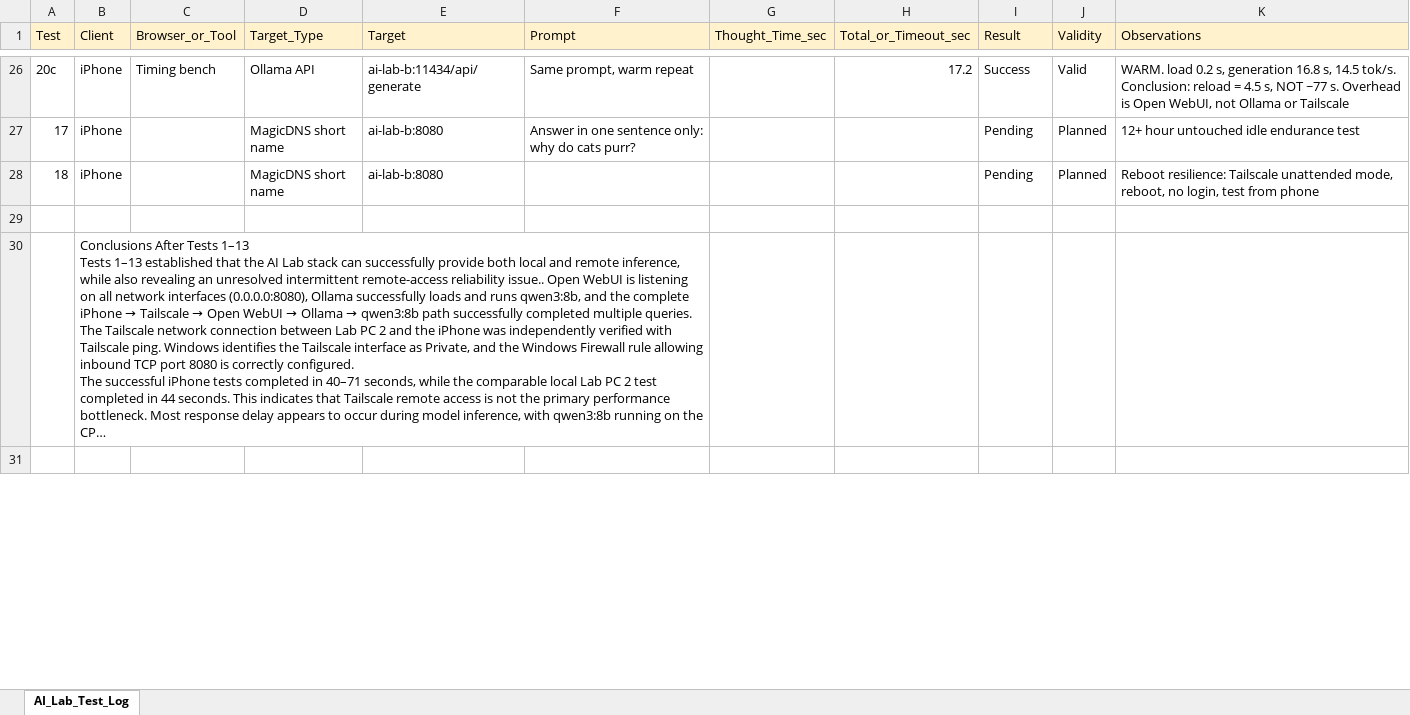
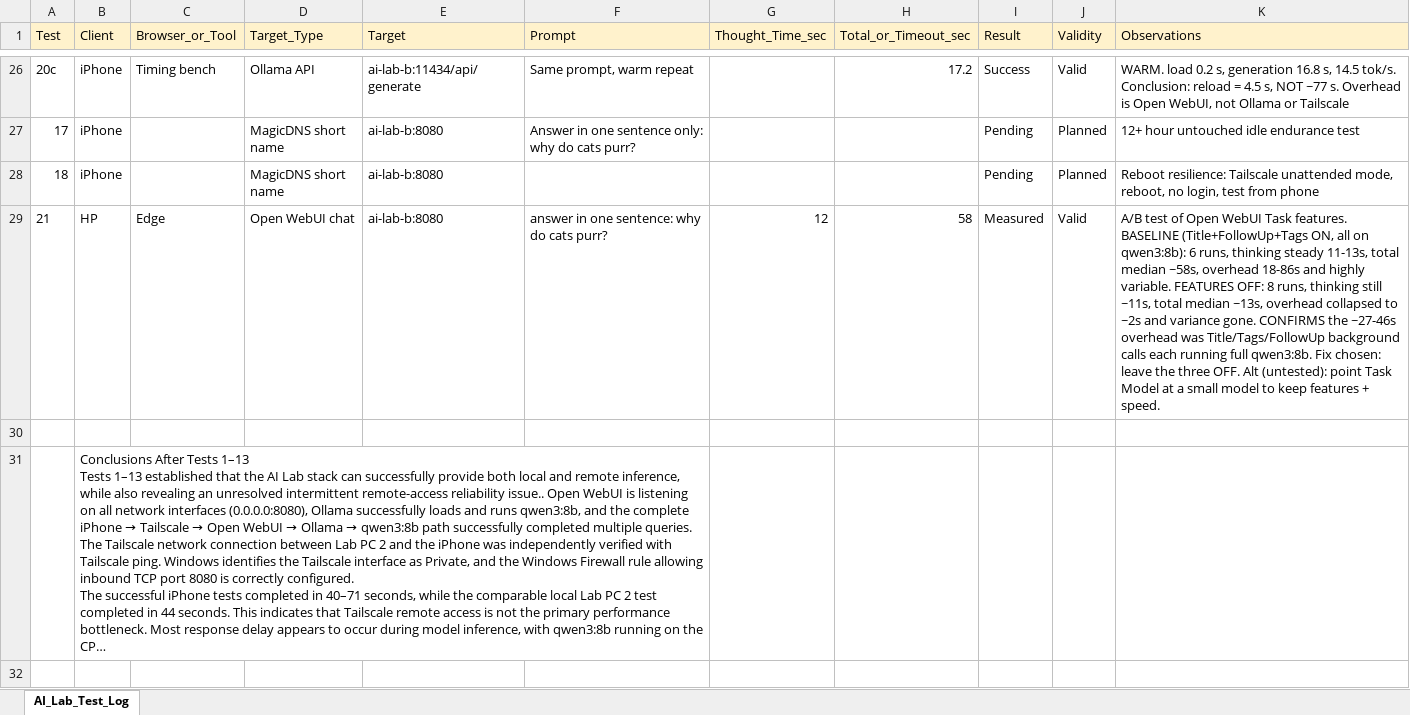
Before and after one commit to nbk5876/AI-Lab, an Excel workbook: field-guide/AI_Lab_Test_Log.xlsx, sheet AI_Lab_Test_Log, drawn as a sheet; only a part is shown, gaps mark what is left out; long unchanged cells end in …; values as stored, in another font and other column widths than the file's, no borders; charts and pictures not drawn; the diff names each change by its address in the sheet, - before the commit and + after, or states it on an @@ line.

```diff
--- a/field-guide/AI_Lab_Test_Log.xlsx (sheet AI_Lab_Test_Log)
+++ b/field-guide/AI_Lab_Test_Log.xlsx (sheet AI_Lab_Test_Log)
+row 29: 21 | HP | Edge | Open WebUI chat | ai-lab-b:8080 | answer in one sentence: why do cats purr? | 12 | 58 | Measured | Valid | A/B test of Open WebUI Task features. BASELINE (Title+FollowUp+Tags ON, all on qwen3:8b): 6 runs, thinking steady 11-13s, total median ~58s, overhead 18-86s and highly variable. FEATURES OFF: 8 runs, thinking still ~11s, total median ~13s, overhead collapsed to ~2s and variance gone. CONFIRMS the ~27-46s overhead was Title/Tags/FollowUp background calls each running full qwen3:8b. Fix chosen: leave the three OFF. Alt (untested): point Task Model at a small model to keep features + speed.
```
Also changed, not shown: charts or pictures, 5 other files.
